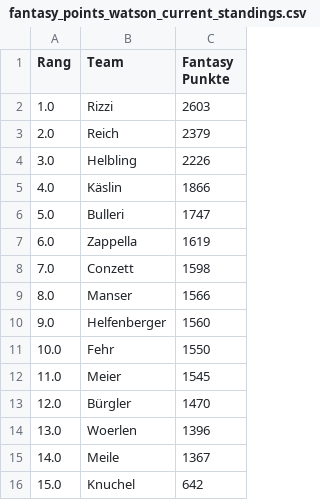
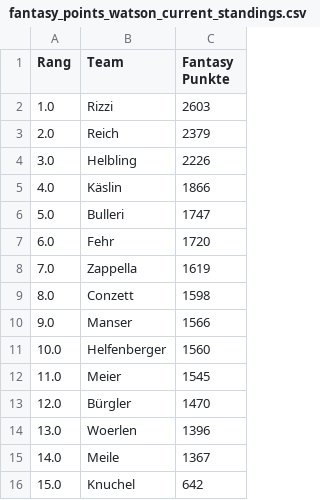
Before and after one commit to leasennch/skifantasy-results, a CSV file: watson/fantasy_points_watson_current_standings.csv, drawn as a sheet.

```diff
--- a/watson/fantasy_points_watson_current_standings.csv
+++ b/watson/fantasy_points_watson_current_standings.csv
@@ -6,7 +6,7 @@ Rang,Team,Fantasy Punkte
 5.0,Bulleri,1747
-6.0,Zappella,1619
-7.0,Conzett,1598
-8.0,Manser,1566
-9.0,Helfenberger,1560
-10.0,Fehr,1550
+6.0,Fehr,1720
+7.0,Zappella,1619
+8.0,Conzett,1598
+9.0,Manser,1566
+10.0,Helfenberger,1560
 11.0,Meier,1545
```
Also changed, not shown: watson/fantasy_points_watson_point_races.csv, 13 other files.
